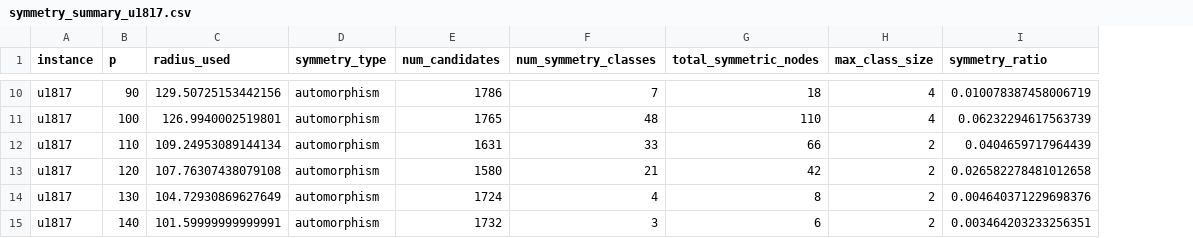
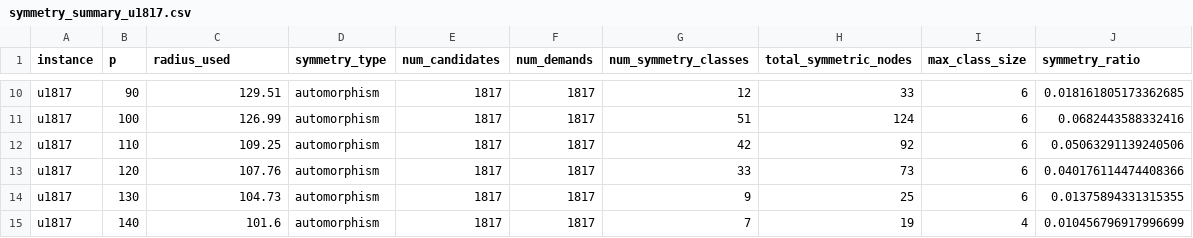
Before and after one commit to djnhngocduc/P-Center, a CSV file: results/symmetry/symmetry_summary_u1817.csv, drawn as a sheet; only a part is shown, gaps mark what is left out; addresses are those after the commit; the diff covers the shown part only; the diff names each change by its address in the sheet, - before the commit and + after, or states it on an @@ line.

```diff
--- a/results/symmetry/symmetry_summary_u1817.csv
+++ b/results/symmetry/symmetry_summary_u1817.csv
+column F (num_demands), rows 10-15: all 1817
-C10 (radius_used): 129.50725153442156
+C10 (radius_used): 129.51
-E10 (num_candidates): 1786
+E10 (num_candidates): 1817
-G10 (num_symmetry_classes): 7
+G10 (num_symmetry_classes): 12
-H10 (total_symmetric_nodes): 18
+H10 (total_symmetric_nodes): 33
-I10:I11 (max_class_size): 4
+I10:I11 (max_class_size): 6
-J10 (symmetry_ratio): 0.010078387458006719
+J10 (symmetry_ratio): 0.018161805173362685
-C11 (radius_used): 126.9940002519801
+C11 (radius_used): 126.99
-E11 (num_candidates): 1765
+E11 (num_candidates): 1817
-G11 (num_symmetry_classes): 48
+G11 (num_symmetry_classes): 51
-H11 (total_symmetric_nodes): 110
+H11 (total_symmetric_nodes): 124
-J11 (symmetry_ratio): 0.06232294617563739
+J11 (symmetry_ratio): 0.0682443588332416
-C12 (radius_used): 109.24953089144134
+C12 (radius_used): 109.25
-E12 (num_candidates): 1631
+E12 (num_candidates): 1817
-G12 (num_symmetry_classes): 33
+G12 (num_symmetry_classes): 42
-H12 (total_symmetric_nodes): 66
+H12 (total_symmetric_nodes): 92
-I12:I14 (max_class_size): 2
+I12:I14 (max_class_size): 6
-J12 (symmetry_ratio): 0.0404659717964439
+J12 (symmetry_ratio): 0.05063291139240506
-C13 (radius_used): 107.76307438079108
+C13 (radius_used): 107.76
-E13 (num_candidates): 1580
+E13 (num_candidates): 1817
-G13 (num_symmetry_classes): 21
+G13 (num_symmetry_classes): 33
-H13 (total_symmetric_nodes): 42
+H13 (total_symmetric_nodes): 73
-J13 (symmetry_ratio): 0.026582278481012658
+J13 (symmetry_ratio): 0.040176114474408366
-C14 (radius_used): 104.72930869627649
+C14 (radius_used): 104.73
-E14 (num_candidates): 1724
+E14 (num_candidates): 1817
-G14 (num_symmetry_classes): 4
+G14 (num_symmetry_classes): 9
-H14 (total_symmetric_nodes): 8
+H14 (total_symmetric_nodes): 25
-J14 (symmetry_ratio): 0.004640371229698376
+J14 (symmetry_ratio): 0.01375894331315355
-C15 (radius_used): 101.59999999999991
+C15 (radius_used): 101.6
-E15 (num_candidates): 1732
+E15 (num_candidates): 1817
-G15 (num_symmetry_classes): 3
+G15 (num_symmetry_classes): 7
-H15 (total_symmetric_nodes): 6
+H15 (total_symmetric_nodes): 19
-I15 (max_class_size): 2
+I15 (max_class_size): 4
-J15 (symmetry_ratio): 0.003464203233256351
+J15 (symmetry_ratio): 0.010456796917996699
```
Also changed, not shown: 35 edited cells elsewhere in this file, results/symmetry/symmetry_details_u1817.csv, results/symmetry/symmetry_summary_u1060.csv, 9 other files.
